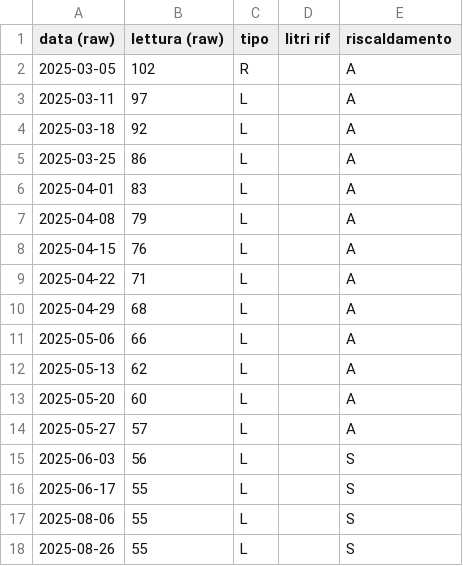
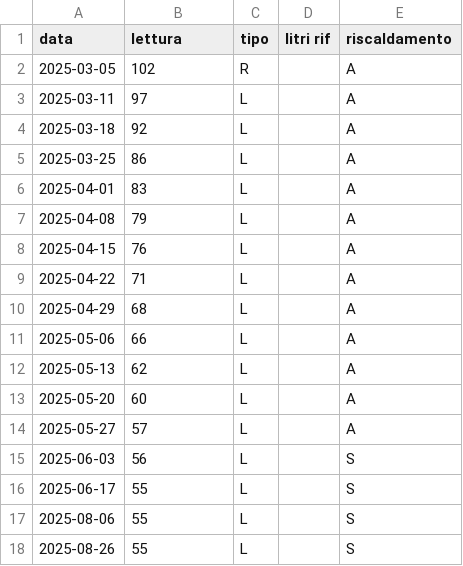
Before and after one commit to uftecdonato/letture, a CSV file: gasolio/municipio/attuale.csv, drawn as a sheet.

Commit message:
aggiorna file
modifica intestazione colonna

```diff
--- a/gasolio/municipio/attuale.csv
+++ b/gasolio/municipio/attuale.csv
@@ -1,2 +1,2 @@
-data (raw),lettura (raw),tipo,litri rif,riscaldamento
+data,lettura,tipo,litri rif,riscaldamento
 2025-03-05,102,R,,A
```
